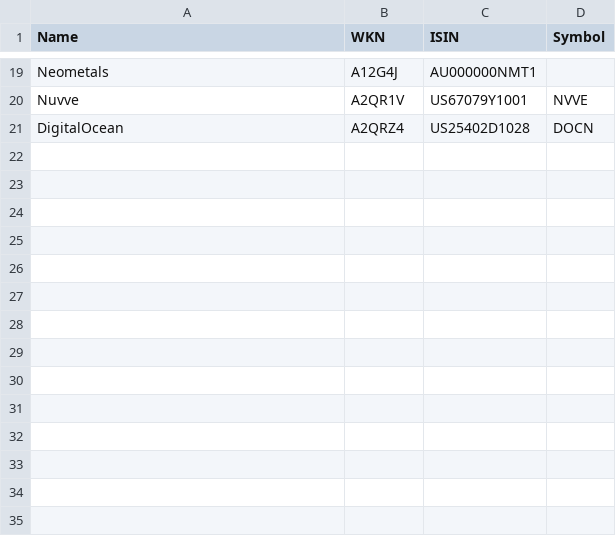
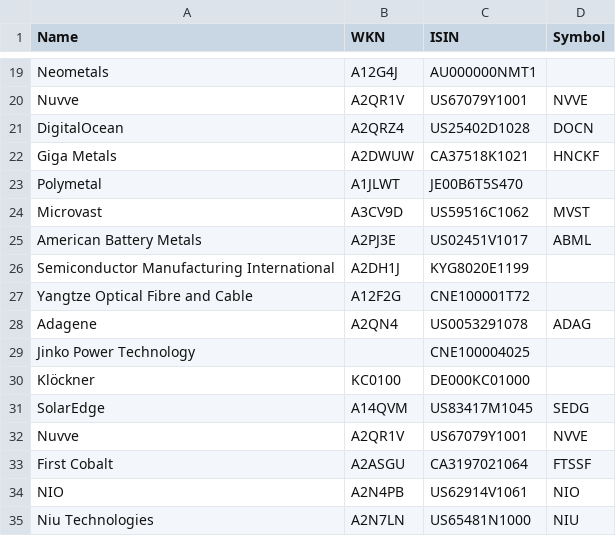
Before and after one commit to christhirst/finance, a CSV file: files/companies.csv, drawn as a sheet; only a part is shown, gaps mark what is left out; the diff names each change by its address in the sheet, - before the commit and + after, or states it on an @@ line.

```diff
--- a/files/companies.csv
+++ b/files/companies.csv
+row 22: Giga Metals | A2DWUW | CA37518K1021 | HNCKF
+row 23: Polymetal | A1JLWT | JE00B6T5S470
+row 24: Microvast | A3CV9D | US59516C1062 | MVST
+row 25: American Battery Metals | A2PJ3E | US02451V1017 | ABML
+row 26: Semiconductor Manufacturing International | A2DH1J | KYG8020E1199
+row 27: Yangtze Optical Fibre and Cable | A12F2G | CNE100001T72
+row 28: Adagene | A2QN4 | US0053291078 | ADAG
+row 29: Jinko Power Technology |  | CNE100004025
+row 30: Klöckner | KC0100 | DE000KC01000
+row 31: SolarEdge | A14QVM | US83417M1045 | SEDG
+row 32: Nuvve | A2QR1V | US67079Y1001 | NVVE
+row 33: First Cobalt | A2ASGU | CA3197021064 | FTSSF
+row 34: NIO | A2N4PB | US62914V1061 | NIO
+row 35: Niu Technologies | A2N7LN | US65481N1000 | NIU
```
Also changed, not shown: 8 other files.
